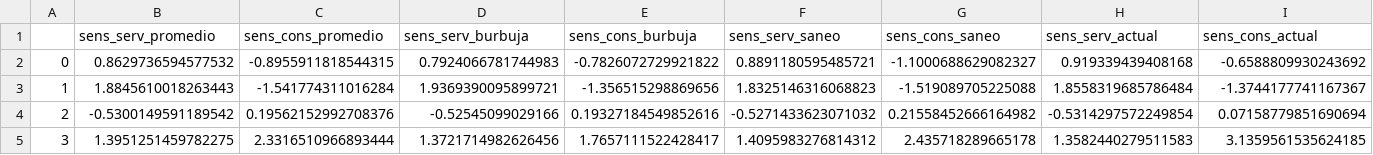
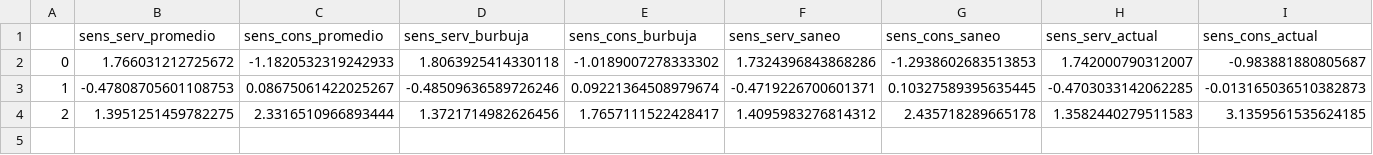
Before and after one commit to LuisaOGH/TFM_archivos, a CSV file: centroides_kst_territ.csv, drawn as a sheet; only a part is shown; removed rows and columns are numbered as before the commit, all else as after; rows hold the shown columns only; the diff covers the shown part only; the diff names each change by its address in the sheet, - before the commit and + after, or states it on an @@ line.

Commit message:
Actualizando centroides_kst_territ.csv desde Colab

```diff
--- a/centroides_kst_territ.csv
+++ b/centroides_kst_territ.csv
-B2 (sens_serv_promedio): 0.8629736594577532
+B2 (sens_serv_promedio): 1.766031212725672
-C2 (sens_cons_promedio): -0.8955911818544315
+C2 (sens_cons_promedio): -1.1820532319242933
-D2 (sens_serv_burbuja): 0.7924066781744983
+D2 (sens_serv_burbuja): 1.8063925414330118
-E2 (sens_cons_burbuja): -0.7826072729921822
+E2 (sens_cons_burbuja): -1.0189007278333302
-F2 (sens_serv_saneo): 0.8891180595485721
+F2 (sens_serv_saneo): 1.7324396843868286
-G2 (sens_cons_saneo): -1.1000688629082327
+G2 (sens_cons_saneo): -1.2938602683513853
-H2 (sens_serv_actual): 0.919339439408168
+H2 (sens_serv_actual): 1.742000790312007
-I2 (sens_cons_actual): -0.6588809930243692
+I2 (sens_cons_actual): -0.983881880805687
-B3 (sens_serv_promedio): 1.8845610018263443
+B3 (sens_serv_promedio): -0.47808705601108753
-C3 (sens_cons_promedio): -1.541774311016284
+C3 (sens_cons_promedio): 0.08675061422025267
-D3 (sens_serv_burbuja): 1.9369390095899721
+D3 (sens_serv_burbuja): -0.48509636589726246
-E3 (sens_cons_burbuja): -1.356515298869656
+E3 (sens_cons_burbuja): 0.09221364508979674
-F3 (sens_serv_saneo): 1.8325146316068823
+F3 (sens_serv_saneo): -0.4719226700601371
-G3 (sens_cons_saneo): -1.519089705225088
+G3 (sens_cons_saneo): 0.10327589395635445
-H3 (sens_serv_actual): 1.8558319685786484
+H3 (sens_serv_actual): -0.4703033142062285
-I3 (sens_cons_actual): -1.3744177741167367
+I3 (sens_cons_actual): -0.013165036510382873
-row 4: 2 | -0.5300149591189542 | 0.19562152992708376 | -0.52545099029166 | 0.19327184549852616 | -0.5271433623071032 | 0.21558452666164982 | -0.5314297572249854 | 0.07158779851690694
-A4: 3
+A4: 2
```
Also changed, not shown: 6 edited cells elsewhere in this file.
